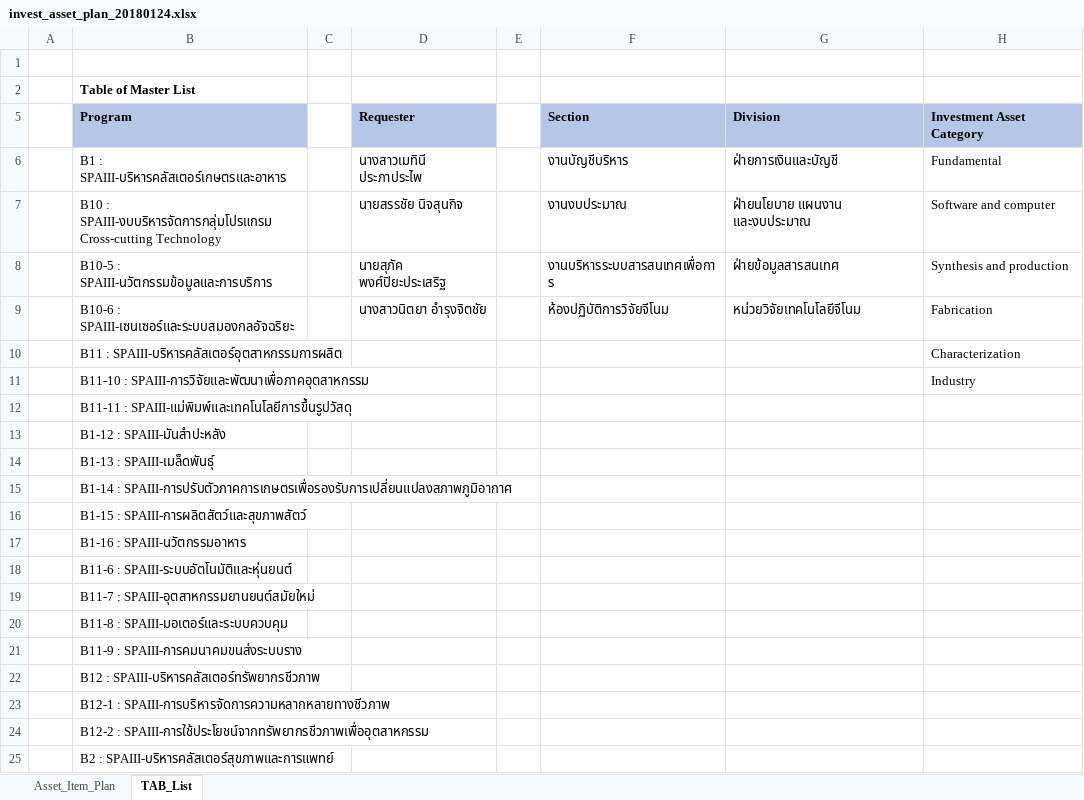
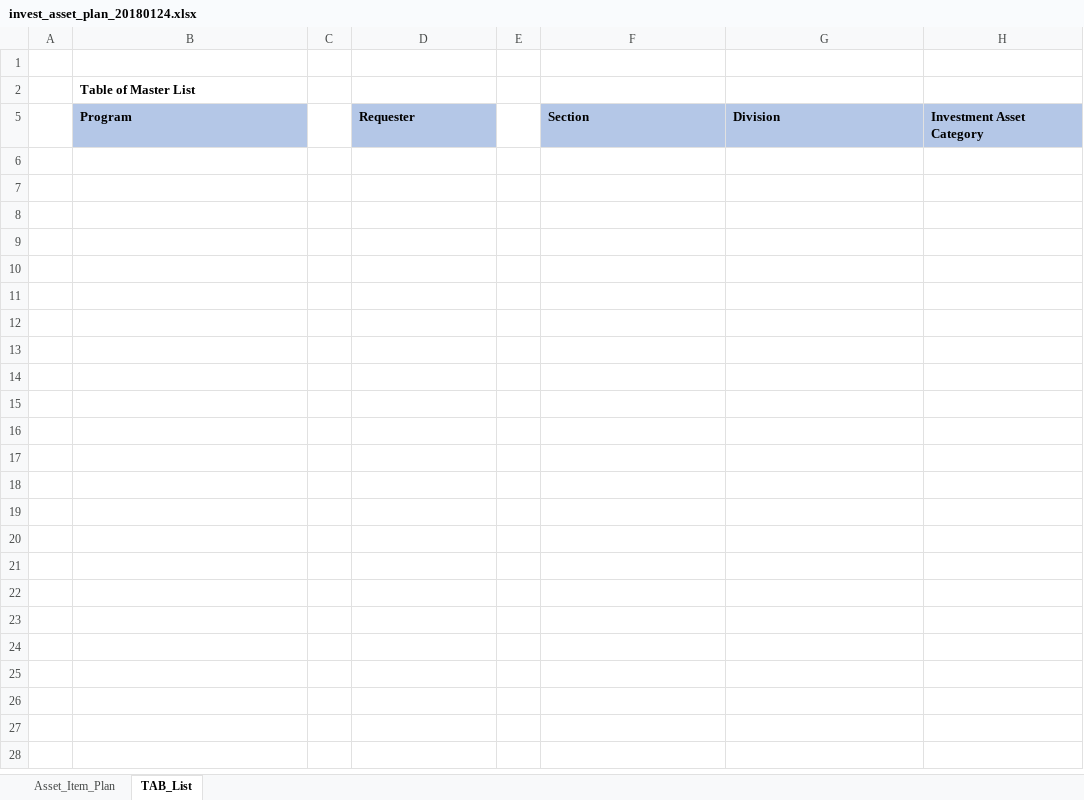
Before and after one commit to pabi2/pb2_addons, an Excel workbook: pabi_budget_plan/xlsx_template/invest_asset_plan_20180124.xlsx, sheet TAB_List, drawn as a sheet; only a part is shown; values as stored, in another font and other column widths than the file's, no borders; the diff covers the shown part only; the diff names each change by its address in the sheet, - before the commit and + after, or states it on an @@ line.

```diff
--- a/pabi_budget_plan/xlsx_template/invest_asset_plan_20180124.xlsx (sheet TAB_List)
+++ b/pabi_budget_plan/xlsx_template/invest_asset_plan_20180124.xlsx (sheet TAB_List)
-row 6:  | B1 : SPAIII-บริหารคลัสเตอร์เกษตรและอาหาร |  | นางสาวเมทินี ประภาประไพ |  | งานบัญชีบริหาร | ฝ่ายการเงินและบัญชี | Fundamental
-row 7:  | B10 : SPAIII-งบบริหารจัดการกลุ่มโปรแกรม Cross-cutting Technology |  | นายสรรชัย นิจสุนกิจ |  | งานงบประมาณ | ฝ่ายนโยบาย แผนงาน และงบประมาณ | Software and computer
-row 8:  | B10-5 : SPAIII-นวัตกรรมข้อมูลและการบริการ |  | นายสุภัค พงศ์ปิยะประเสริฐ |  | งานบริหารระบบสารสนเทศเพื่อการ | ฝ่ายข้อมูลสารสนเทศ | Synthesis and production
-row 9:  | B10-6 : SPAIII-เซนเซอร์และระบบสมองกลอัจฉริยะ |  | นางสาวนิตยา อำรุงจิตชัย |  | ห้องปฏิบัติการวิจัยจีโนม | หน่วยวิจัยเทคโนโลยีจีโนม | Fabrication
-row 10:  | B11 : SPAIII-บริหารคลัสเตอร์อุตสาหกรรมการผลิต |  |  |  |  |  | Characterization
-row 11:  | B11-10 : SPAIII-การวิจัยและพัฒนาเพื่อภาคอุตสาหกรรม |  |  |  |  |  | Industry
-row 12:  | B11-11 : SPAIII-แม่พิมพ์และเทคโนโลยีการขึ้นรูปวัสดุ
-row 13:  | B1-12 : SPAIII-มันสำปะหลัง
-row 14:  | B1-13 : SPAIII-เมล็ดพันธุ์
-row 15:  | B1-14 : SPAIII-การปรับตัวภาคการเกษตรเพื่อรองรับการเปลี่ยนแปลงสภาพภูมิอากาศ
-row 16:  | B1-15 : SPAIII-การผลิตสัตว์และสุขภาพสัตว์
-row 17:  | B1-16 : SPAIII-นวัตกรรมอาหาร
-row 18:  | B11-6 : SPAIII-ระบบอัตโนมัติและหุ่นยนต์
-row 19:  | B11-7 : SPAIII-อุตสาหกรรมยานยนต์สมัยใหม่
-row 20:  | B11-8 : SPAIII-มอเตอร์และระบบควบคุม
-row 21:  | B11-9 : SPAIII-การคมนาคมขนส่งระบบราง
-row 22:  | B12 : SPAIII-บริหารคลัสเตอร์ทรัพยากรชีวภาพ
-row 23:  | B12-1 : SPAIII-การบริหารจัดการความหลากหลายทางชีวภาพ
-row 24:  | B12-2 : SPAIII-การใช้ประโยชน์จากทรัพยากรชีวภาพเพื่ออุตสาหกรรม
-row 25:  | B2 : SPAIII-บริหารคลัสเตอร์สุขภาพและการแพทย์
```
Also changed, not shown: 33 removed rows elsewhere in this sheet, sheet Asset_Item_Plan, formulas that keep their value, 31 other files.
